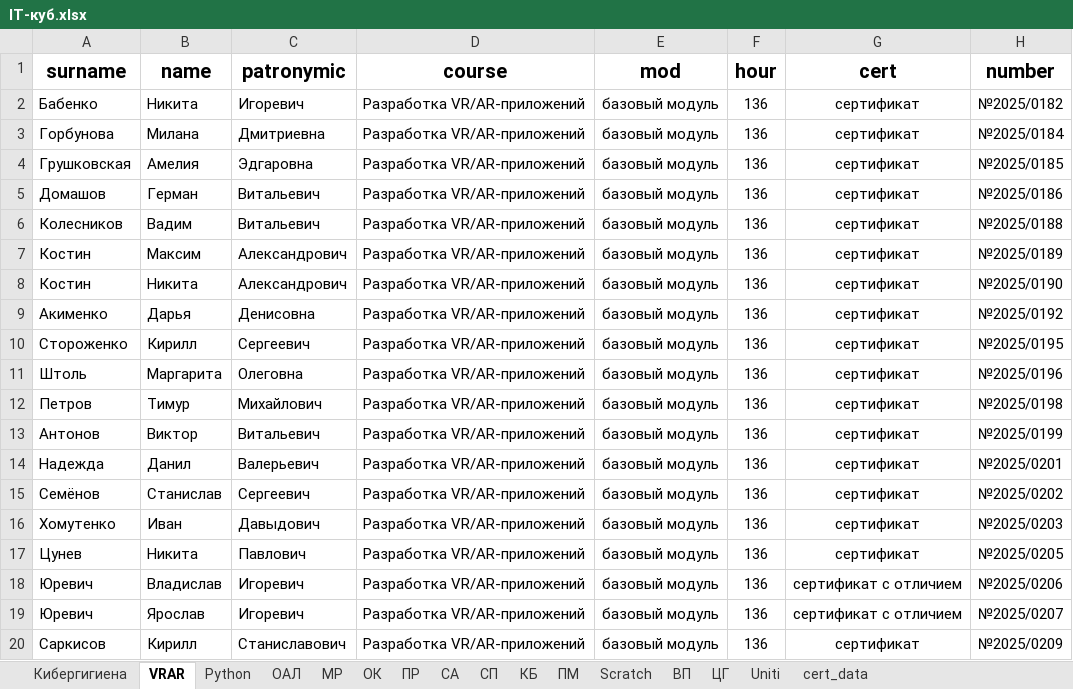
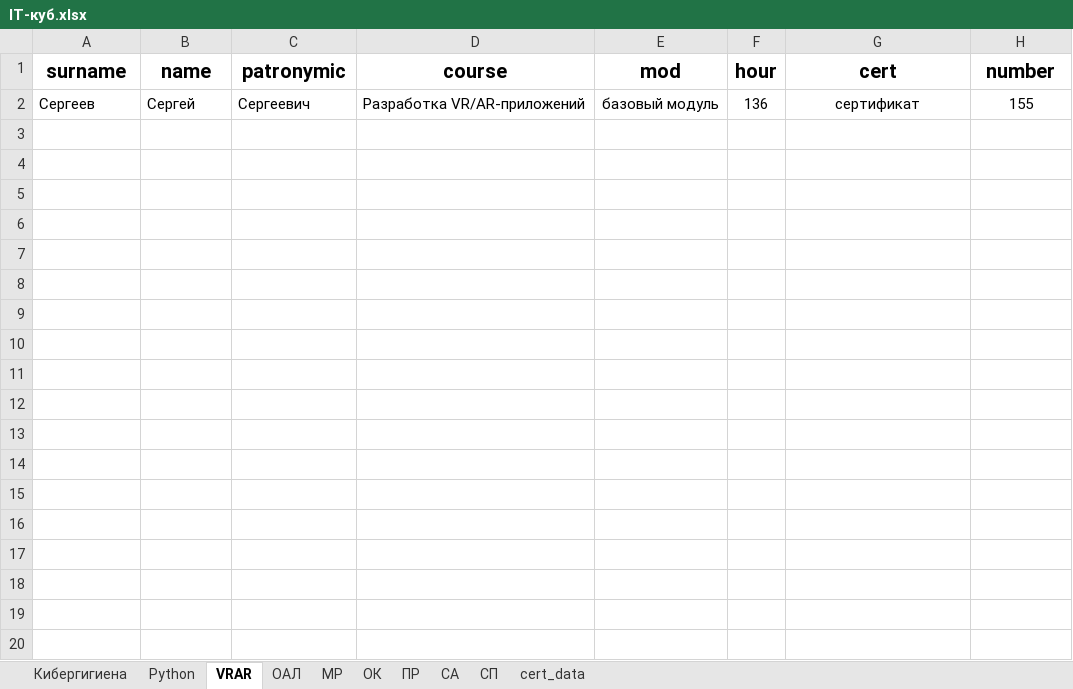
Before and after one commit to AlexxxBor/CertificateGenerator, an Excel workbook: dist/data/IT-куб.xlsx, sheet VRAR, drawn as a sheet; only a part is shown; values as stored, in another font and other column widths than the file's, no borders; removed rows and columns are numbered as before the commit, all else as after; the diff covers the shown part only; the diff names each change by its address in the sheet, - before the commit and + after, or states it on an @@ line.

```diff
--- a/dist/data/IT-куб.xlsx (sheet VRAR)
+++ b/dist/data/IT-куб.xlsx (sheet VRAR)
-sheet tab: КБ
-sheet tab: ПМ
-sheet tab: Scratch
-sheet tab: ВП
-sheet tab: ЦГ
-sheet tab: Uniti
@@ sheet tab order changed: Кибергигиена | Python | VRAR | ОАЛ | МР | ОК | ПР | СА | СП | cert_data @@
-row 2: Бабенко | Никита | Игоревич | Разработка VR/AR-приложений | базовый модуль | 136 | сертификат | №2025/0182
-row 3: Горбунова | Милана | Дмитриевна | Разработка VR/AR-приложений | базовый модуль | 136 | сертификат | №2025/0184
-row 4: Грушковская | Амелия | Эдгаровна | Разработка VR/AR-приложений | базовый модуль | 136 | сертификат | №2025/0185
-row 5: Домашов | Герман | Витальевич | Разработка VR/AR-приложений | базовый модуль | 136 | сертификат | №2025/0186
-row 6: Колесников | Вадим | Витальевич | Разработка VR/AR-приложений | базовый модуль | 136 | сертификат | №2025/0188
-row 7: Костин | Максим | Александрович | Разработка VR/AR-приложений | базовый модуль | 136 | сертификат | №2025/0189
-row 8: Костин | Никита | Александрович | Разработка VR/AR-приложений | базовый модуль | 136 | сертификат | №2025/0190
-row 9: Акименко | Дарья | Денисовна | Разработка VR/AR-приложений | базовый модуль | 136 | сертификат | №2025/0192
-A2 (surname): Стороженко
+A2 (surname): Сергеев
-B2 (name): Кирилл
+B2 (name): Сергей
-H2 (number): №2025/0195
+H2 (number): 155
-row 11: Штоль | Маргарита | Олеговна | Разработка VR/AR-приложений | базовый модуль | 136 | сертификат | №2025/0196
-row 12: Петров | Тимур | Михайлович | Разработка VR/AR-приложений | базовый модуль | 136 | сертификат | №2025/0198
-row 13: Антонов | Виктор | Витальевич | Разработка VR/AR-приложений | базовый модуль | 136 | сертификат | №2025/0199
-row 14: Надежда | Данил | Валерьевич | Разработка VR/AR-приложений | базовый модуль | 136 | сертификат | №2025/0201
-row 15: Семёнов | Станислав | Сергеевич | Разработка VR/AR-приложений | базовый модуль | 136 | сертификат | №2025/0202
-row 16: Хомутенко | Иван | Давыдович | Разработка VR/AR-приложений | базовый модуль | 136 | сертификат | №2025/0203
-row 17: Цунев | Никита | Павлович | Разработка VR/AR-приложений | базовый модуль | 136 | сертификат | №2025/0205
-row 18: Юревич | Владислав | Игоревич | Разработка VR/AR-приложений | базовый модуль | 136 | сертификат с отличием | №2025/0206
-row 19: Юревич | Ярослав | Игоревич | Разработка VR/AR-приложений | базовый модуль | 136 | сертификат с отличием | №2025/0207
-row 20: Саркисов | Кирилл | Станиславович | Разработка VR/AR-приложений | базовый модуль | 136 | сертификат | №2025/0209
```
Also changed, not shown: 35 removed rows elsewhere in this sheet, sheet Кибергигиена, sheet ОАЛ, sheet Python, sheet ПР, sheet СА, sheet МР, 3 more sheets, data/IT-куб.xlsx, 2 other files.
